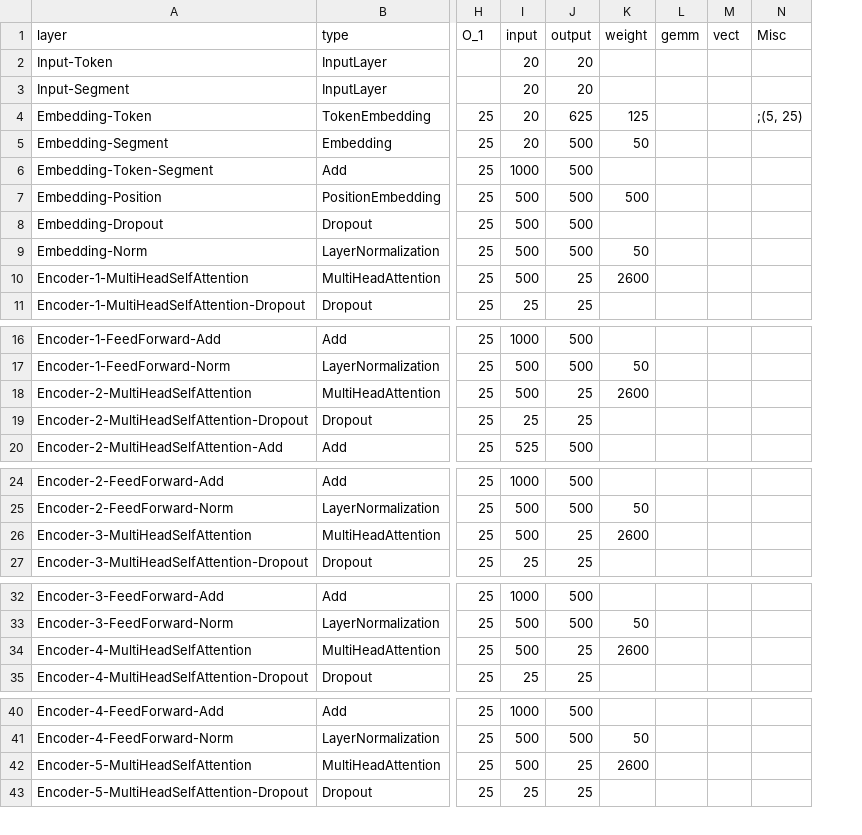
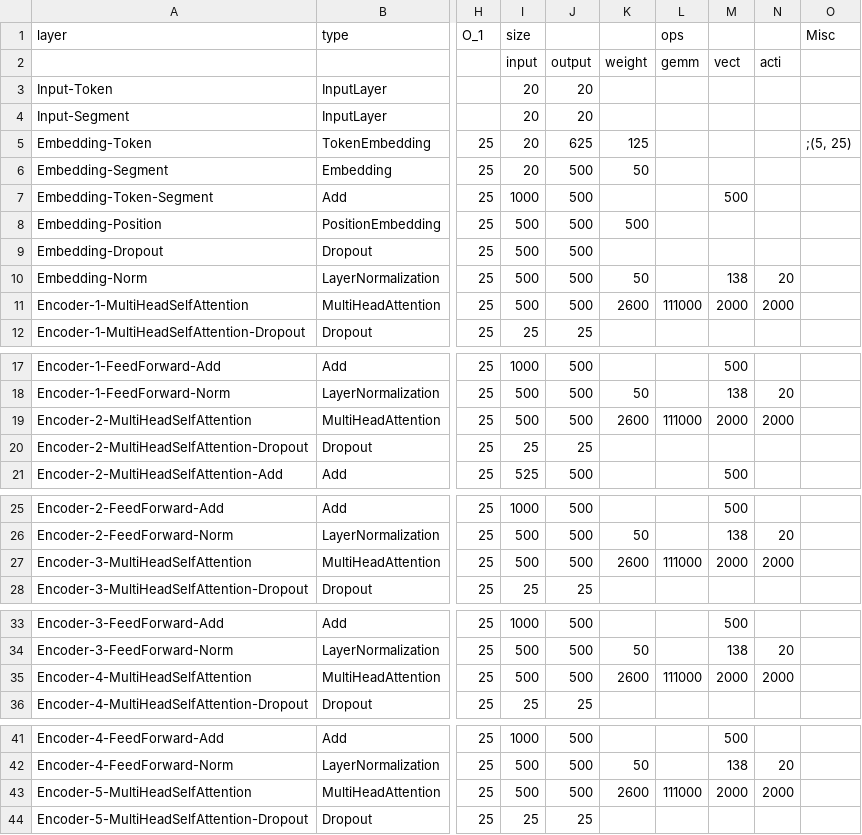
Before and after one commit to alexhegit/NNparser, a CSV file: outputs/tf/bert.csv, drawn as a sheet; only a part is shown, gaps mark what is left out; removed rows and columns are numbered as before the commit, all else as after; rows hold the shown columns only; the diff covers the shown part only; the diff names each change by its address in the sheet, - before the commit and + after, or states it on an @@ line.

Commit message:
bert_parsed

```diff
--- a/outputs/tf/bert.csv
+++ b/outputs/tf/bert.csv
-column L (gemm), empty
-column M (vect), empty
+column L (ops), row 11: 111000; row 19: 111000; row 27: 111000; row 35: 111000; row 43: 111000
+column M, rows 7-11: 500 |  |  | 138 | 2000; rows 17-21: 500 | 138 | 2000 |  | 500; rows 25-27: 500 | 138 | 2000; rows 33-35: 500 | 138 | 2000; rows 41-43: 500 | 138 | 2000
+column N, rows 10-11: 20 | 2000; rows 18-19: 20 | 2000; rows 26-27: 20 | 2000; rows 34-35: 20 | 2000; rows 42-43: 20 | 2000
-I1: input
+I1: size
-J1: output
+J1: (empty)
-K1: weight
+K1: (empty)
+row 2:  |  |  | input | output | weight | gemm | vect | acti
-J11: 25
+J11: 500
-J19: 25
+J19: 500
-J27: 25
+J27: 500
-J35: 25
+J35: 500
-J43: 25
+J43: 500
```
Also changed, not shown: 7 edited cells elsewhere in this file, outputs/tf/ResNet50.csv, outputs/tf/din.csv, 2 other files.
